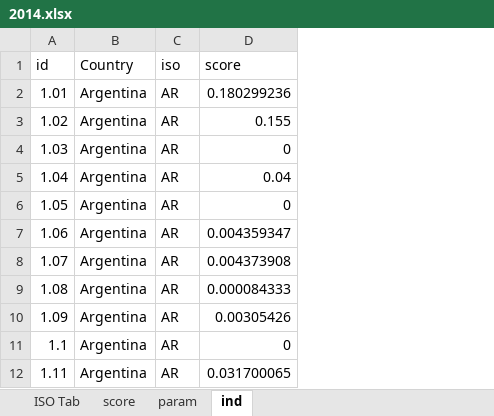
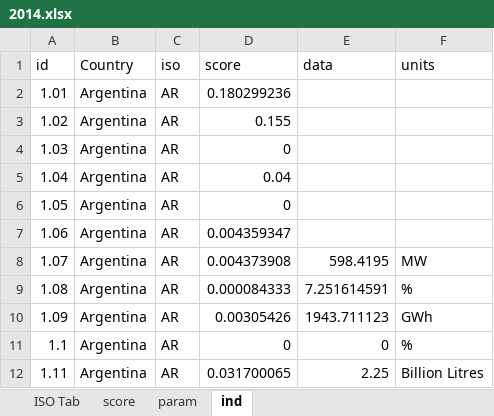
Before and after one commit to developmentseed/climatescope-data, an Excel workbook: source/cs-core/2014.xlsx, sheet ind, drawn as a sheet; only a part is shown; values as stored, in another font and other column widths than the file's, no borders; the diff names each change by its address in the sheet, - before the commit and + after, or states it on an @@ line.

Commit message:
Update prod data

```diff
--- a/source/cs-core/2014.xlsx (sheet ind)
+++ b/source/cs-core/2014.xlsx (sheet ind)
+column E (data), rows 8-12: 598.4195 | 7.251614591 | 1943.711123 | 0 | 2.25
+column F (units), rows 8-12: MW | % | GWh | % | Billion Litres
```
Also changed, not shown: sheet score, sheet ISO Tab.
